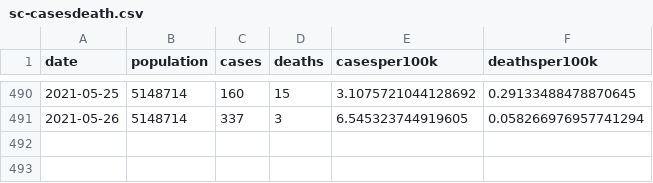
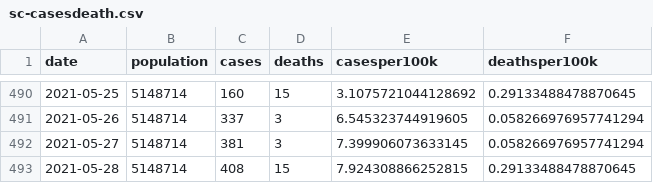
Before and after one commit to robhanssen/covid19-v3, a CSV file: data/sc-casesdeath.csv, drawn as a sheet; only a part is shown, gaps mark what is left out.

```diff
--- a/data/sc-casesdeath.csv
+++ b/data/sc-casesdeath.csv
@@ -491 +491,3 @@ date,population,cases,deaths,casesper100k,deathsper100k
 2021-05-26,5148714,337,3,6.545323744919605,0.058266976957741294
+2021-05-27,5148714,381,3,7.399906073633145,0.058266976957741294
+2021-05-28,5148714,408,15,7.924308866252815,0.29133488478870645
```
Also changed, not shown: 55 other files.
